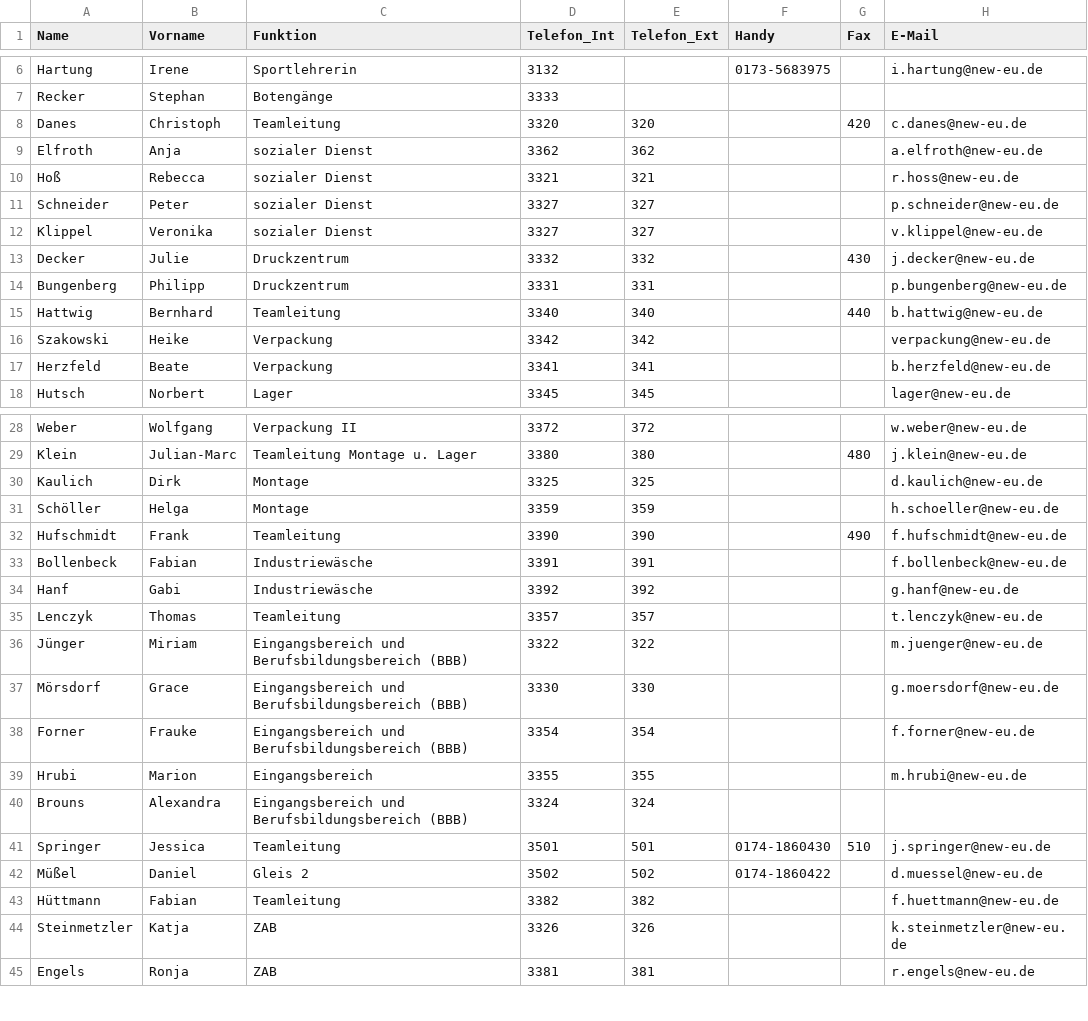
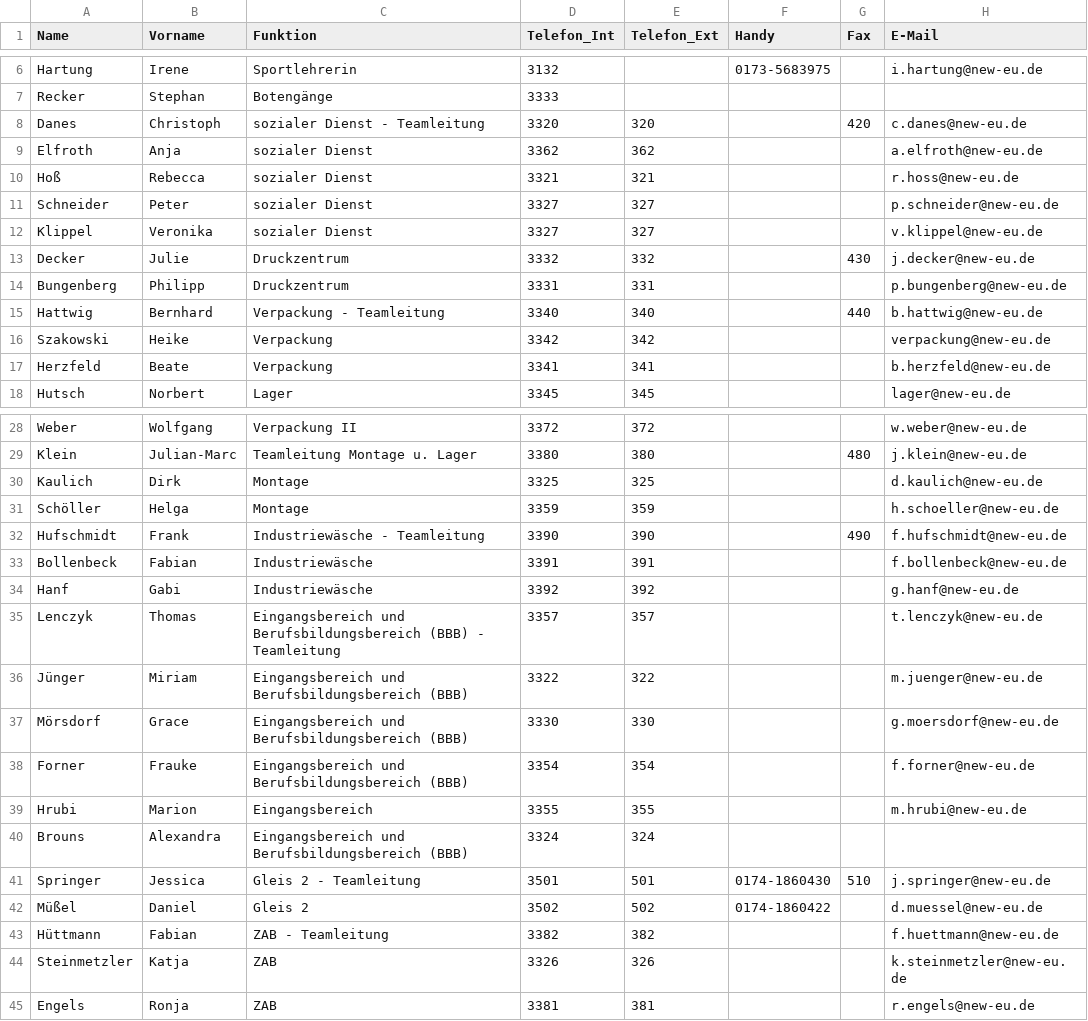
Before and after one commit to newkuchenheim/IT-Support, a CSV file: src/main/resources/static/IT-SupportContent/Formulare/General/khm_telelist.csv, drawn as a sheet; only a part is shown, gaps mark what is left out.

```diff
--- a/src/main/resources/static/IT-SupportContent/Formulare/General/khm_telelist.csv
+++ b/src/main/resources/static/IT-SupportContent/Formulare/General/khm_telelist.csv
@@ -7,3 +7,3 @@ Hartung,Irene,Sportlehrerin,3132,,0173-5683975,,i.hartung@new-eu.de
 Recker,Stephan,Botengänge,3333,,,,
-Danes,Christoph,Teamleitung,3320,320,,420,c.danes@new-eu.de
+Danes,Christoph,sozialer Dienst - Teamleitung,3320,320,,420,c.danes@new-eu.de
 Elfroth,Anja,sozialer Dienst,3362,362,,,a.elfroth@new-eu.de
@@ -14,3 +14,3 @@ Decker,Julie,Druckzentrum,3332,332,,430,j.decker@new-eu.de
 Bungenberg,Philipp,Druckzentrum,3331,331,,,p.bungenberg@new-eu.de
-Hattwig,Bernhard,Teamleitung,3340,340,,440,b.hattwig@new-eu.de
+Hattwig,Bernhard,Verpackung - Teamleitung,3340,340,,440,b.hattwig@new-eu.de
 Szakowski,Heike,Verpackung,3342,342,,,verpackung@new-eu.de
@@ -31,6 +31,6 @@ Kaulich,Dirk,Montage,3325,325,,,d.kaulich@new-eu.de
 Schöller,Helga,Montage,3359,359,,,h.schoeller@new-eu.de
-Hufschmidt,Frank,Teamleitung,3390,390,,490,f.hufschmidt@new-eu.de
+Hufschmidt,Frank,Industriewäsche - Teamleitung,3390,390,,490,f.hufschmidt@new-eu.de
 Bollenbeck,Fabian,Industriewäsche,3391,391,,,f.bollenbeck@new-eu.de
 Hanf,Gabi,Industriewäsche,3392,392,,,g.hanf@new-eu.de
-Lenczyk,Thomas,Teamleitung,3357,357,,,t.lenczyk@new-eu.de
+Lenczyk,Thomas,Eingangsbereich und Berufsbildungsbereich (BBB) - Teamleitung,3357,357,,,t.lenczyk@new-eu.de
 Jünger,Miriam,Eingangsbereich und Berufsbildungsbereich (BBB),3322,322,,,m.juenger@new-eu.de
@@ -40,5 +40,5 @@ Hrubi,Marion,Eingangsbereich,3355,355,,,m.hrubi@new-eu.de
 Brouns,Alexandra,Eingangsbereich und Berufsbildungsbereich (BBB),3324,324,,,
-Springer,Jessica,Teamleitung,3501,501,0174-1860430,510,j.springer@new-eu.de
+Springer,Jessica,Gleis 2 - Teamleitung,3501,501,0174-1860430,510,j.springer@new-eu.de
 Müßel,Daniel,Gleis 2,3502,502,0174-1860422,,d.muessel@new-eu.de
-Hüttmann,Fabian,Teamleitung,3382,382,,,f.huettmann@new-eu.de
+Hüttmann,Fabian,ZAB - Teamleitung,3382,382,,,f.huettmann@new-eu.de
 Steinmetzler,Katja,ZAB,3326,326,,,k.steinmetzler@new-eu.de
```
Also changed, not shown: src/main/resources/static/IT-SupportContent/Formulare/General/kall_telelist.csv, src/main/resources/static/IT-SupportContent/Formulare/General/uelp_telelist.csv, 11 other files.
